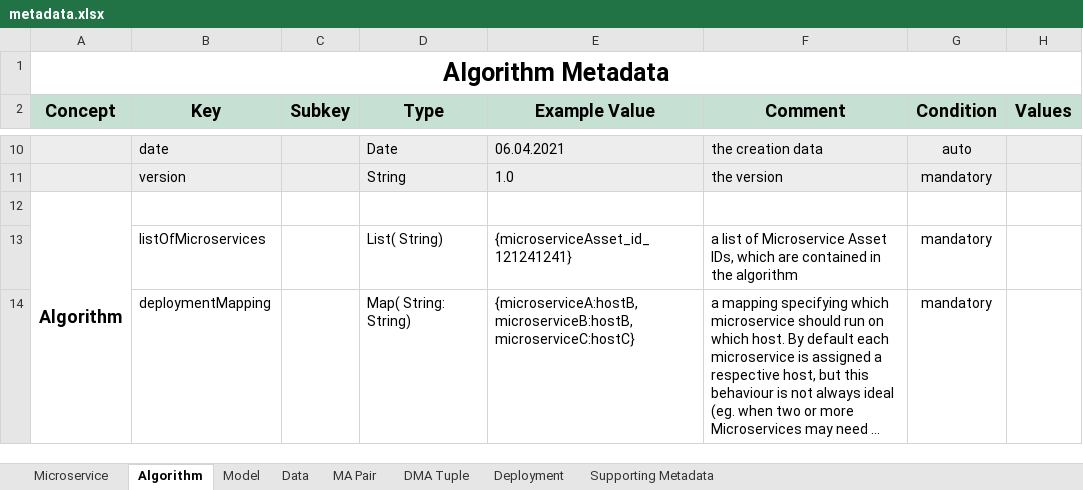
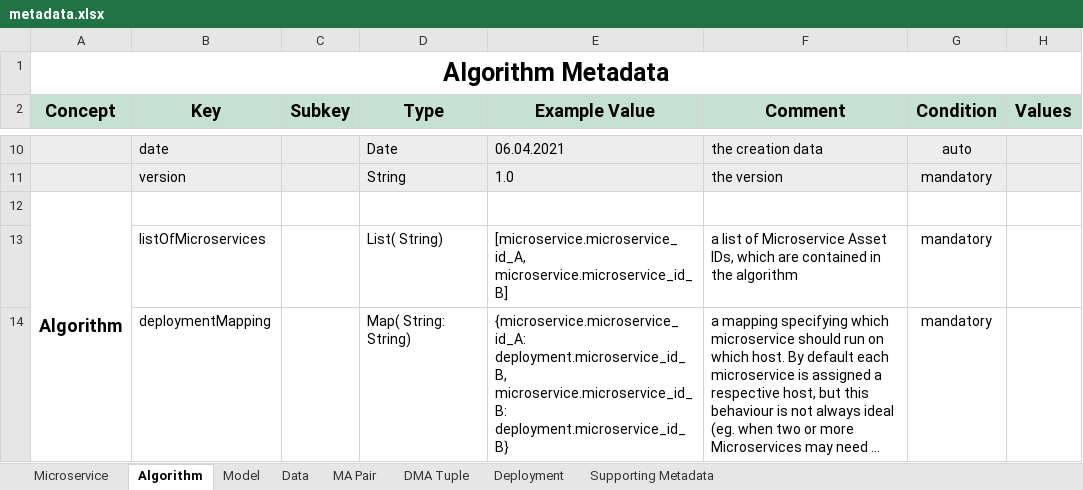
Before and after one commit to DIGITbrain/digitbrain.github.io, an Excel workbook: metadata.xlsx, sheet Algorithm, drawn as a sheet; only a part is shown, gaps mark what is left out; long unchanged cells end in …; values as stored, in another font and other column widths than the file's, no borders; charts and pictures not drawn; the diff names each change by its address in the sheet, - before the commit and + after, or states it on an @@ line.

Commit message:
fix: update list/map microservice examples

```diff
--- a/metadata.xlsx (sheet Algorithm)
+++ b/metadata.xlsx (sheet Algorithm)
-E13 (Example Value): {microserviceAsset_id_121241241}
+E13 (Example Value): [microservice.microservice_id_A, microservice.microservice_id_B]
-E14 (Example Value): {microserviceA:hostB, microserviceB:hostB, microserviceC:hostC}
+E14 (Example Value): {microservice.microservice_id_A: deployment.microservice_id_B, microservice.microservice_id_B: deployment.microservice_id_B}
```
